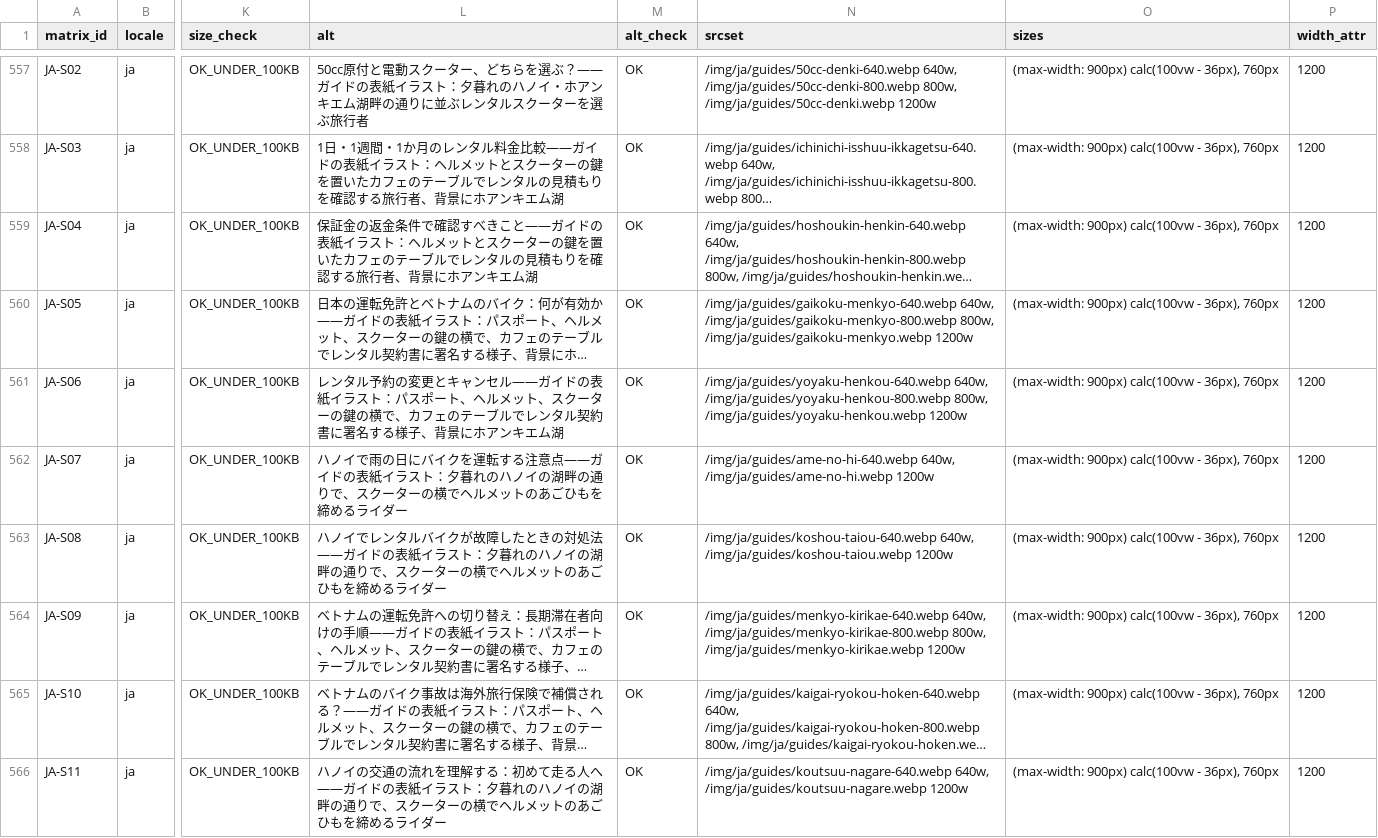
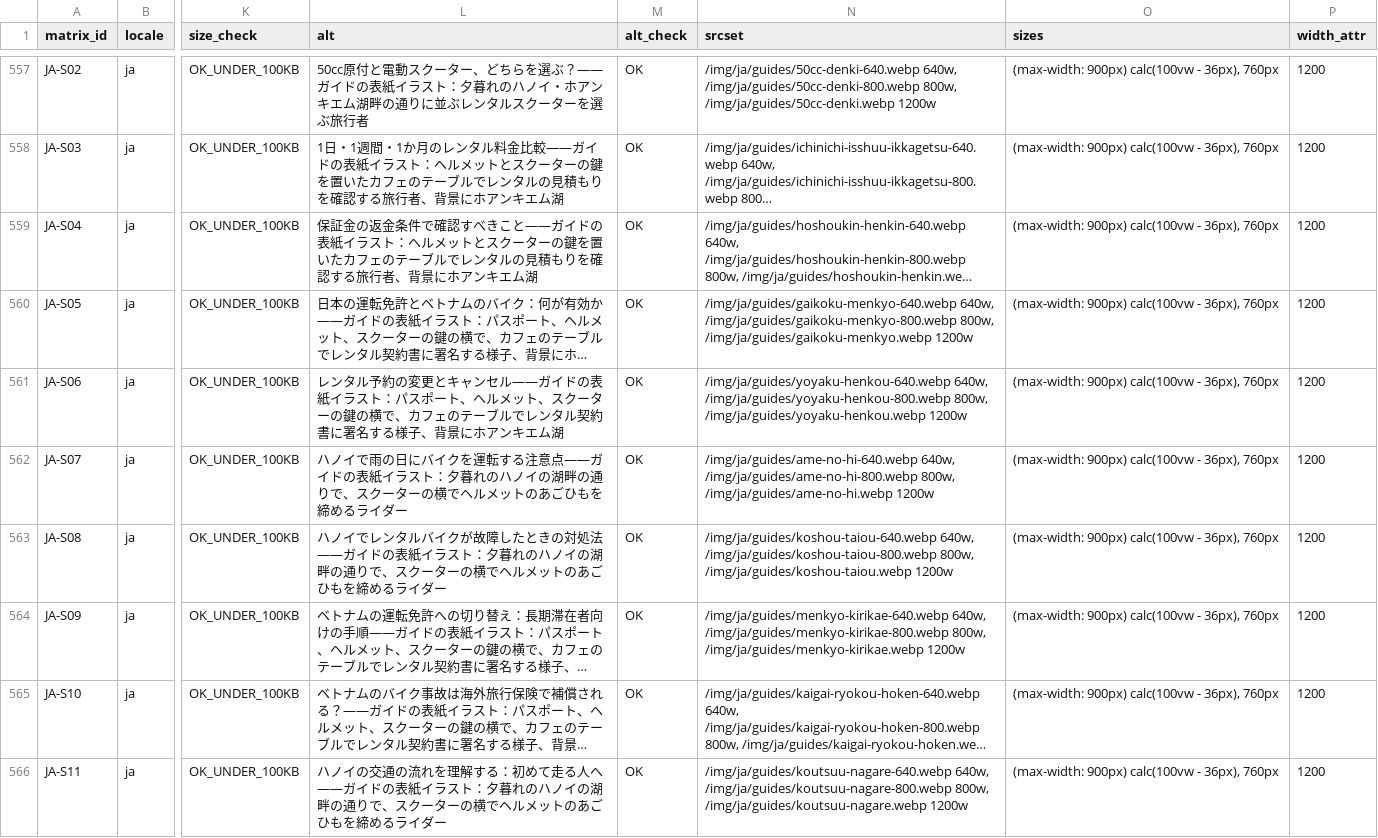
Before and after one commit to thuexemayhanoi/global, a CSV file: docs/seo-matrix/IMAGE-SEO-MATRIX.csv, drawn as a sheet; only a part is shown, gaps mark what is left out; long unchanged cells end in …; the diff covers the shown part only; the diff names each change by its address in the sheet, - before the commit and + after, or states it on an @@ line.

```diff
--- a/docs/seo-matrix/IMAGE-SEO-MATRIX.csv
+++ b/docs/seo-matrix/IMAGE-SEO-MATRIX.csv
-N562 (srcset): /img/ja/guides/ame-no-hi-640.webp 640w, /img/ja/guides/ame-no-hi.webp 1200w
+N562 (srcset): /img/ja/guides/ame-no-hi-640.webp 640w, /img/ja/guides/ame-no-hi-800.webp 800w, /img/ja/guides/ame-no-hi.webp 1200w
-N563 (srcset): /img/ja/guides/koshou-taiou-640.webp 640w, /img/ja/guides/koshou-taiou.webp 1200w
+N563 (srcset): /img/ja/guides/koshou-taiou-640.webp 640w, /img/ja/guides/koshou-taiou-800.webp 800w, /img/ja/guides/koshou-taiou.webp 1200w
-N566 (srcset): /img/ja/guides/koutsuu-nagare-640.webp 640w, /img/ja/guides/koutsuu-nagare.webp 1200w
+N566 (srcset): /img/ja/guides/koutsuu-nagare-640.webp 640w, /img/ja/guides/koutsuu-nagare-800.webp 800w, /img/ja/guides/koutsuu-nagare.webp 1200w
```
Also changed, not shown: 61 edited cells elsewhere in this file, docs/seo-matrix/TASK-BOARD.csv, 3 other files.
